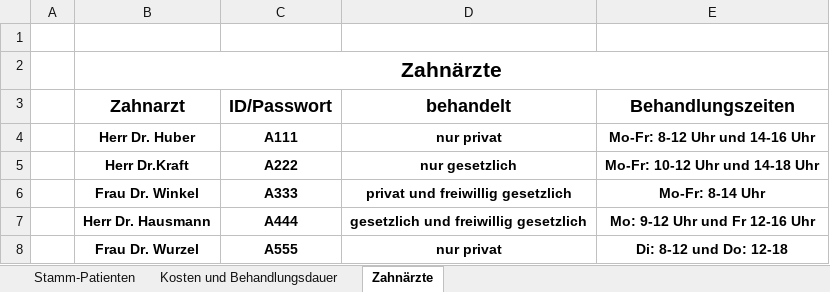
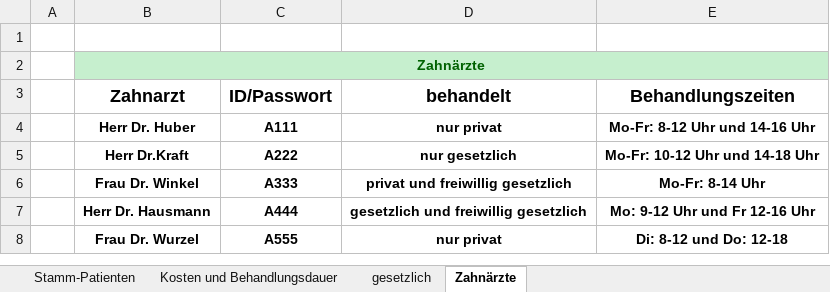
Before and after one commit to theodorekala53/Tkinter_Dentist_GUI, an Excel workbook: Database/Patienten_Zahnärzte_Kosten.xlsx, sheet Zahnärzte, drawn as a sheet; values as stored, in another font and other column widths than the file's, no borders; the diff names each change by its address in the sheet, - before the commit and + after, or states it on an @@ line.

```diff
--- a/Database/Patienten_Zahnärzte_Kosten.xlsx (sheet Zahnärzte)
+++ b/Database/Patienten_Zahnärzte_Kosten.xlsx (sheet Zahnärzte)
+sheet tab: gesetzlich
-B2:E2 fill: none
+B2:E2 fill: #C6EFCE
-B2 text colour: black
+B2 text colour: #006100, text size: smaller
```
Also changed, not shown: sheet Stamm-Patienten, sheet Kosten und Behandlungsdauer, 4 other files.
